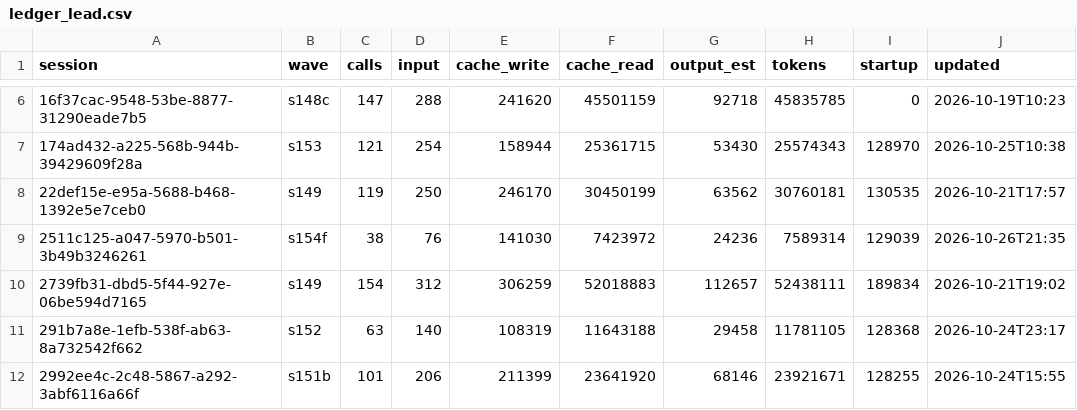
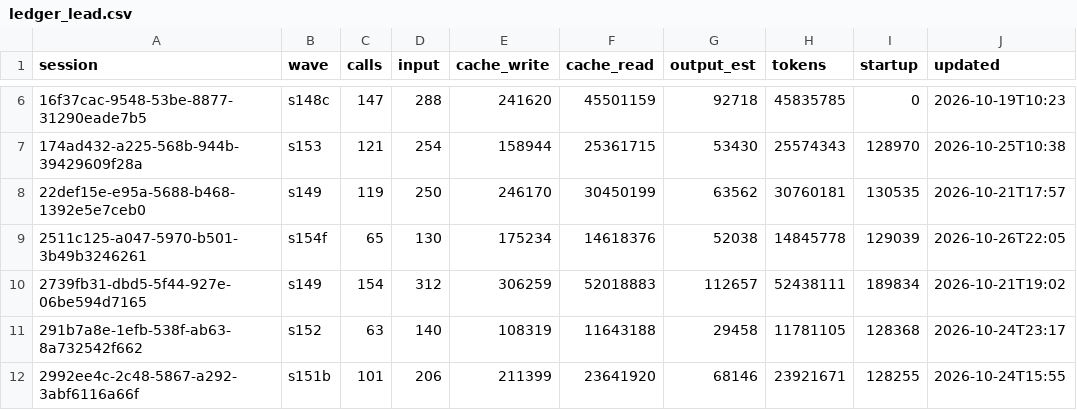
Before and after one commit to DrSaturnn/Step2Haki, a CSV file: workspace/repair/efficiency/ledger_lead.csv, drawn as a sheet; only a part is shown, gaps mark what is left out.

```diff
--- a/workspace/repair/efficiency/ledger_lead.csv
+++ b/workspace/repair/efficiency/ledger_lead.csv
@@ -8,3 +8,3 @@ session,wave,calls,input,cache_write,cache_read,output_est,tokens,startup,update
 22def15e-e95a-5688-b468-1392e5e7ceb0,s149,119,250,246170,30450199,63562,30760181,130535,2026-10-21T17:57
-2511c125-a047-5970-b501-3b49b3246261,s154f,38,76,141030,7423972,24236,7589314,129039,2026-10-26T21:35
+2511c125-a047-5970-b501-3b49b3246261,s154f,65,130,175234,14618376,52038,14845778,129039,2026-10-26T22:05
 2739fb31-dbd5-5f44-927e-06be594d7165,s149,154,312,306259,52018883,112657,52438111,189834,2026-10-21T19:02
```
Also changed, not shown: 10 other files.
